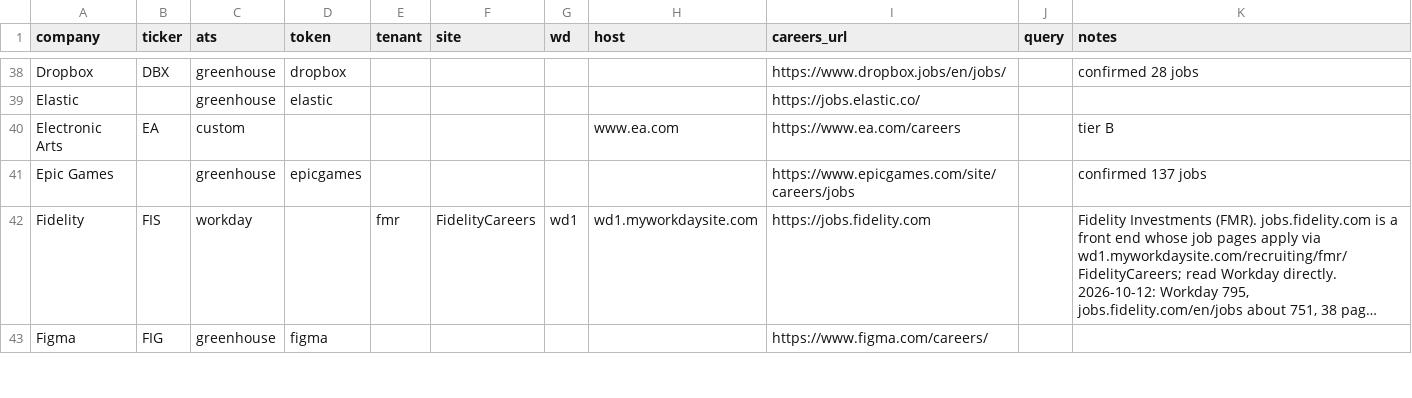
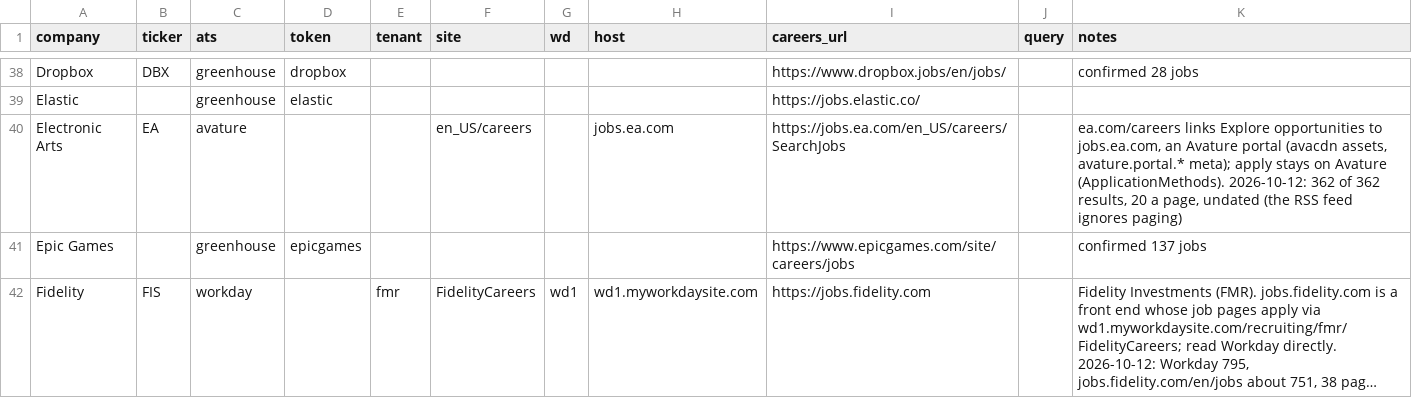
Before and after one commit to darischen/jobscan, a CSV file: registry/companies.csv, drawn as a sheet; only a part is shown, gaps mark what is left out; the shorter side is filled out with more unchanged rows; long unchanged cells end in ….

Commit message:
Add avature adapter, promote Electronic Arts to tier A
ea.com/careers sends "Explore opportunities" to jobs.ea.com, which is an
Avature portal (avacdn.net assets, avature.portal.* metadata) and keeps
the application on Avature too (ApplicationMethods?jobId=...). No
Workday or other ATS sits behind it, so this needed an adapter.

The portal's SearchJobs page is server-rendered and readable over plain
HTTP: GET /en_US/careers/SearchJobs/?jobOffset=N returns <article
class="article--result"> cards (JobDetail link with the posting id,
location, department) plus the board's own "362 results". It serves 20
cards a page whatever jobRecordsPerPage asks for, so the sweep advances
by the cards received and stops at the total, on an empty page, or on a
page of nothing new. `search` narrows by keyword when a row sets query.

The RSS feed (SearchJobs/feed/) has pubDate, but it ignores jobOffset
and jobRecordsPerPage: 52 offsets up to 1,020 all returned the same 20
items. It cannot date the board, so posted_at stays None, as on Radancy.

Measured 2026-10-12, verify.py --company "electronic arts": warn, for
the dated check only.

  Electronic Arts  avature  362 of 362  42 early-career hits  0% dated
                   362 unique ids, 3/3 links live

"avature" moves from TIER_B to TIER_A. Rows are host=jobs.ea.com,
site=en_US/careers (the portal path, locale included). Not every
Avature tenant serves this page: Intuit's portal 404s on search, which
is why Intuit reads Radancy. Seven offline tests against a fake portal.

```diff
--- a/registry/companies.csv
+++ b/registry/companies.csv
@@ -39,3 +39,3 @@ Dropbox,DBX,greenhouse,dropbox,,,,,https://www.dropbox.jobs/en/jobs/,,confirmed
 Elastic,,greenhouse,elastic,,,,,https://jobs.elastic.co/,,
-Electronic Arts,EA,custom,,,,,www.ea.com,https://www.ea.com/careers,,tier B
+Electronic Arts,EA,avature,,,en_US/careers,,jobs.ea.com,https://jobs.ea.com/en_US/careers/SearchJobs,,"ea.com/careers links Explore opportunities to jobs.ea.com, an Avature portal (avacdn assets, avature.portal.* meta); apply stays on Avature (ApplicationMethods). 2026-10-12: 362 of 362 results, 20 a page, undated (the RSS feed ignores paging)"
 Epic Games,,greenhouse,epicgames,,,,,https://www.epicgames.com/site/careers/jobs,,confirmed 137 jobs
```
Also changed, not shown: 2 other files.
